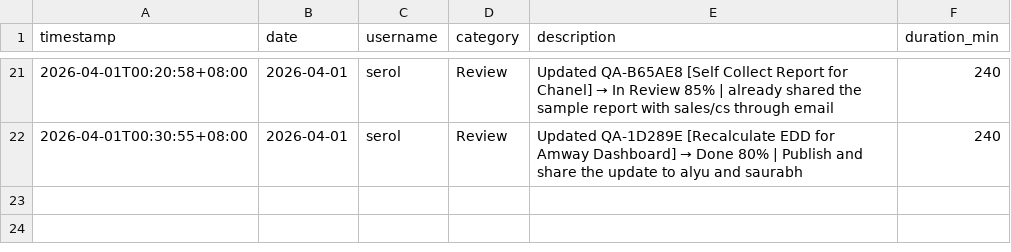
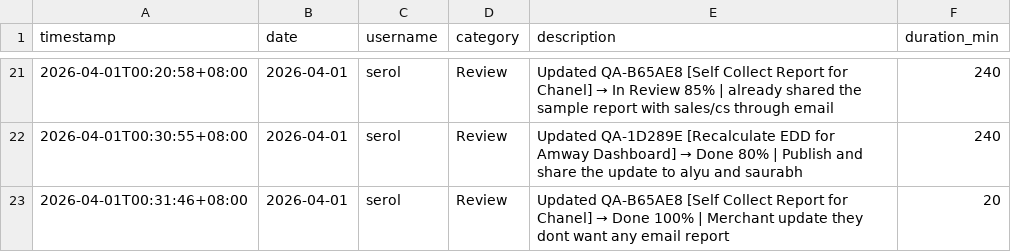
Before and after one commit to serol13/MY_opsX, a CSV file: activity_log.csv, drawn as a sheet; only a part is shown, gaps mark what is left out.

Commit message:
[ACTIVITY] serol — 2026-04-01

```diff
--- a/activity_log.csv
+++ b/activity_log.csv
@@ -22 +22,2 @@ timestamp,date,username,category,description,duration_min
 2026-04-01T00:30:55+08:00,2026-04-01,serol,Review,Updated QA-1D289E [Recalculate EDD for Amway Dashboard] → Done 80% | Publish and share the update to alyu and saurabh,240
+2026-04-01T00:31:46+08:00,2026-04-01,serol,Review,Updated QA-B65AE8 [Self Collect Report for Chanel] → Done 100% | Merchant update they dont want any email report,20
```
